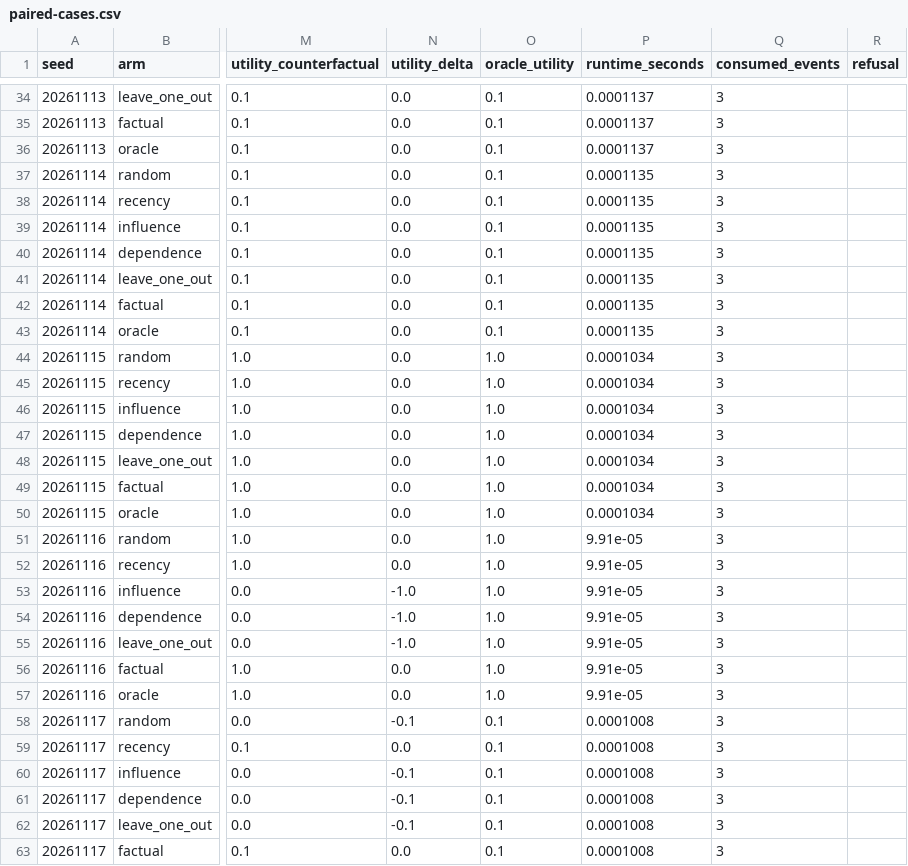
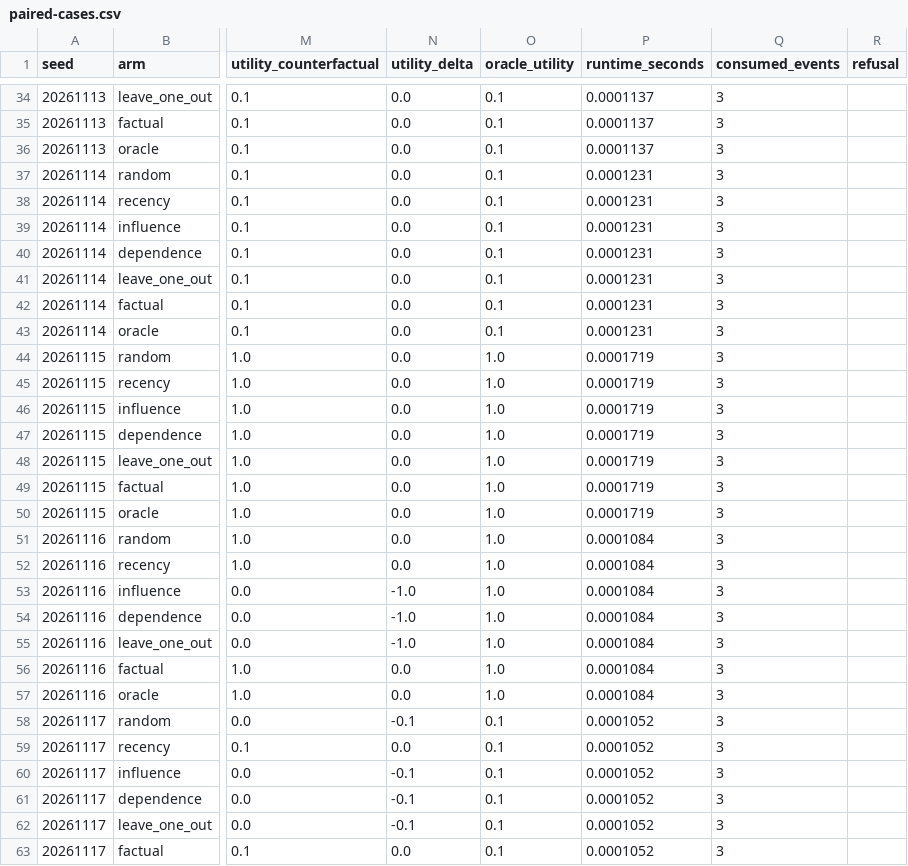
Before and after one commit to crakashp2905-hub/memory-fabric, a CSV file: research/results/cdm/offline-qualification/benchmark-smoke/paired-cases.csv, drawn as a sheet; only a part is shown, gaps mark what is left out; the diff covers the shown part only; the diff names each change by its address in the sheet, - before the commit and + after, or states it on an @@ line.

```diff
--- a/research/results/cdm/offline-qualification/benchmark-smoke/paired-cases.csv
+++ b/research/results/cdm/offline-qualification/benchmark-smoke/paired-cases.csv
-P37:P43 (runtime_seconds): 0.0001135
+P37:P43 (runtime_seconds): 0.0001231
-P44:P50 (runtime_seconds): 0.0001034
+P44:P50 (runtime_seconds): 0.0001719
-P51:P57 (runtime_seconds): 9.91e-05
+P51:P57 (runtime_seconds): 0.0001084
-P58:P63 (runtime_seconds): 0.0001008
+P58:P63 (runtime_seconds): 0.0001052
```
Also changed, not shown: 36 edited cells elsewhere in this file, research/results/cdm/offline-qualification/architecture-superiority-r5v3-confirmatory/cases.csv, research/results/cdm/offline-qualification/architecture-superiority-r5v3-development/cases.csv, 20 other files.
